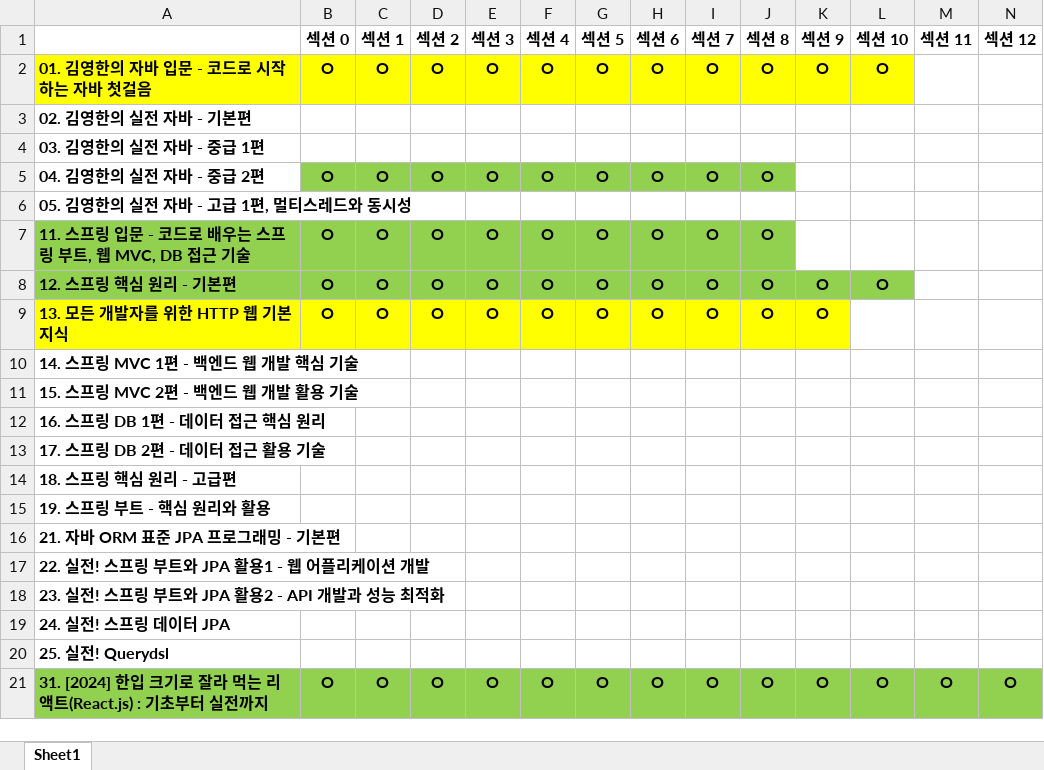
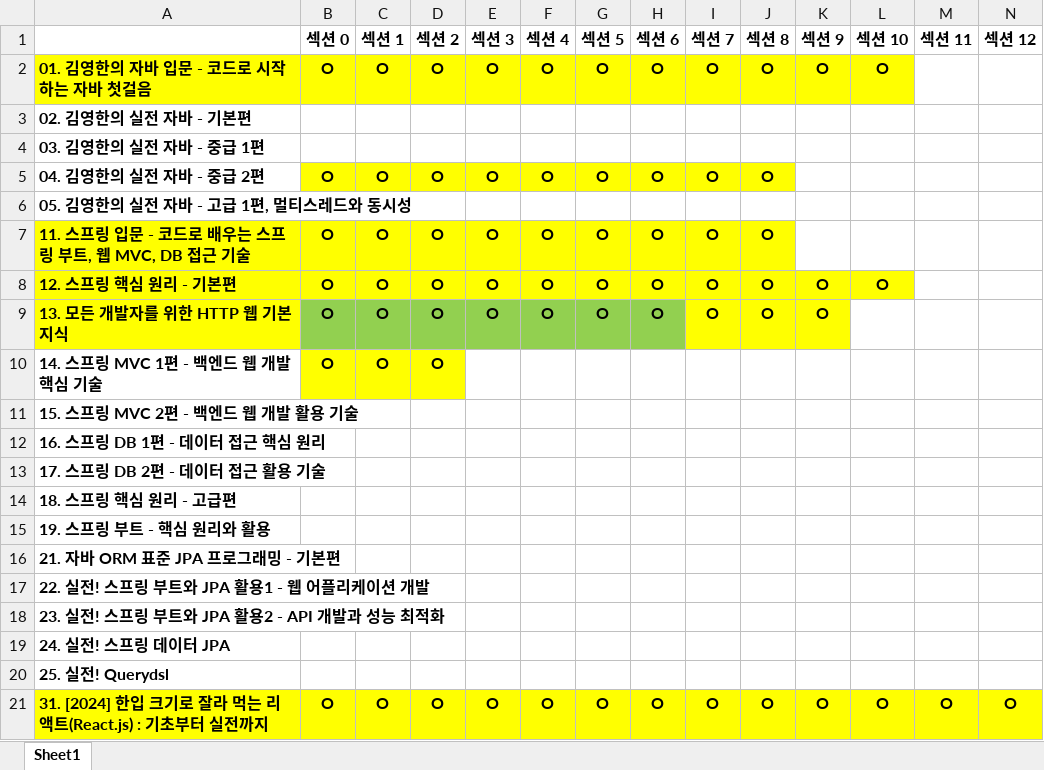
Before and after one commit to FickleBoBo/Inflearn, an Excel workbook: 인프런.xlsx, sheet Sheet1, drawn as a sheet; only a part is shown; values as stored, in another font and other column widths than the file's, no borders; the diff covers the shown part only; the diff names each change by its address in the sheet, - before the commit and + after, or states it on an @@ line.

Commit message:
김영한 스프링 MVC 1편 섹션 2까지 학습

```diff
--- a/인프런.xlsx (sheet Sheet1)
+++ b/인프런.xlsx (sheet Sheet1)
-B5:J5 fill: #92D050
+B5:J5 fill: #FFFF00
-A7:J7 fill: #92D050
+A7:J7 fill: #FFFF00
-A8:L8 fill: #92D050
+A8:L8 fill: #FFFF00
-B9:H9 fill: #FFFF00
+B9:H9 fill: #92D050
-B10 (섹션 0): (empty)
+B10 (섹션 0): O
-B10:D10 fill: none
+B10:D10 fill: #FFFF00
-C10 (섹션 1): (empty)
+C10 (섹션 1): O
-D10 (섹션 2): (empty)
+D10 (섹션 2): O
-A21:N21 fill: #92D050
+A21:N21 fill: #FFFF00
```
Also changed, not shown: cell formats elsewhere in this sheet.
